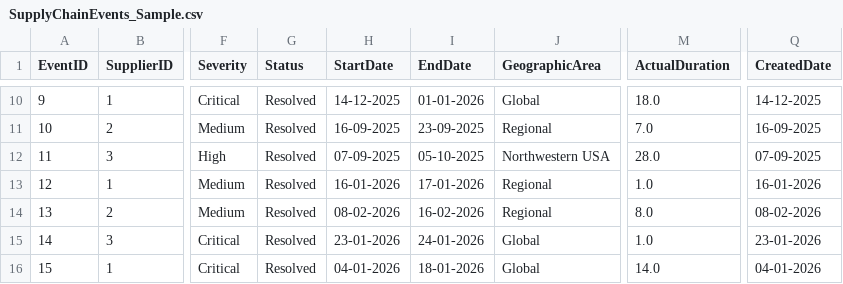
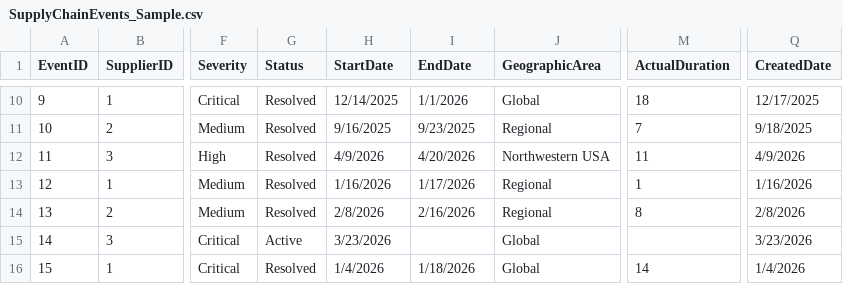
Before and after one commit to qkfang/client-iq-agent-hosted, a CSV file: src/fabric/datagen/input/SupplyChainEvents_Sample.csv, drawn as a sheet; only a part is shown, gaps mark what is left out; the diff covers the shown part only; the diff names each change by its address in the sheet, - before the commit and + after, or states it on an @@ line.

```diff
--- a/src/fabric/datagen/input/SupplyChainEvents_Sample.csv
+++ b/src/fabric/datagen/input/SupplyChainEvents_Sample.csv
-H10 (StartDate): 14-12-2025
+H10 (StartDate): 12/14/2025
-I10 (EndDate): 01-01-2026
+I10 (EndDate): 1/1/2026
-M10 (ActualDuration): 18.0
+M10 (ActualDuration): 18
-Q10 (CreatedDate): 14-12-2025
+Q10 (CreatedDate): 12/17/2025
-H11 (StartDate): 16-09-2025
+H11 (StartDate): 9/16/2025
-I11 (EndDate): 23-09-2025
+I11 (EndDate): 9/23/2025
-M11 (ActualDuration): 7.0
+M11 (ActualDuration): 7
-Q11 (CreatedDate): 16-09-2025
+Q11 (CreatedDate): 9/18/2025
-H12 (StartDate): 07-09-2025
+H12 (StartDate): 4/9/2026
-I12 (EndDate): 05-10-2025
+I12 (EndDate): 4/20/2026
-M12 (ActualDuration): 28.0
+M12 (ActualDuration): 11
-Q12 (CreatedDate): 07-09-2025
+Q12 (CreatedDate): 4/9/2026
-H13 (StartDate): 16-01-2026
+H13 (StartDate): 1/16/2026
-I13 (EndDate): 17-01-2026
+I13 (EndDate): 1/17/2026
-M13 (ActualDuration): 1.0
+M13 (ActualDuration): 1
-Q13 (CreatedDate): 16-01-2026
+Q13 (CreatedDate): 1/16/2026
-H14 (StartDate): 08-02-2026
+H14 (StartDate): 2/8/2026
-I14 (EndDate): 16-02-2026
+I14 (EndDate): 2/16/2026
-M14 (ActualDuration): 8.0
+M14 (ActualDuration): 8
-Q14 (CreatedDate): 08-02-2026
+Q14 (CreatedDate): 2/8/2026
-G15 (Status): Resolved
+G15 (Status): Active
-H15 (StartDate): 23-01-2026
+H15 (StartDate): 3/23/2026
-I15 (EndDate): 24-01-2026
+I15 (EndDate): (empty)
-M15 (ActualDuration): 1.0
+M15 (ActualDuration): (empty)
-Q15 (CreatedDate): 23-01-2026
+Q15 (CreatedDate): 3/23/2026
-H16 (StartDate): 04-01-2026
+H16 (StartDate): 1/4/2026
-I16 (EndDate): 18-01-2026
+I16 (EndDate): 1/18/2026
-M16 (ActualDuration): 14.0
+M16 (ActualDuration): 14
-Q16 (CreatedDate): 04-01-2026
+Q16 (CreatedDate): 1/4/2026
```
Also changed, not shown: 30 edited cells elsewhere in this file, infra/fabric/data/supplychain/Suppliers_Sample.csv, infra/fabric/data/supplychain/SupplyChainEvents_Sample.csv, 4 other files.
